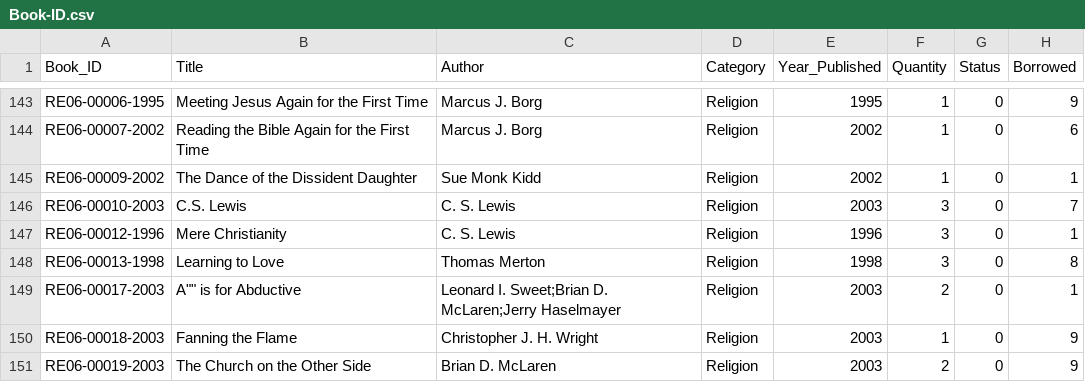
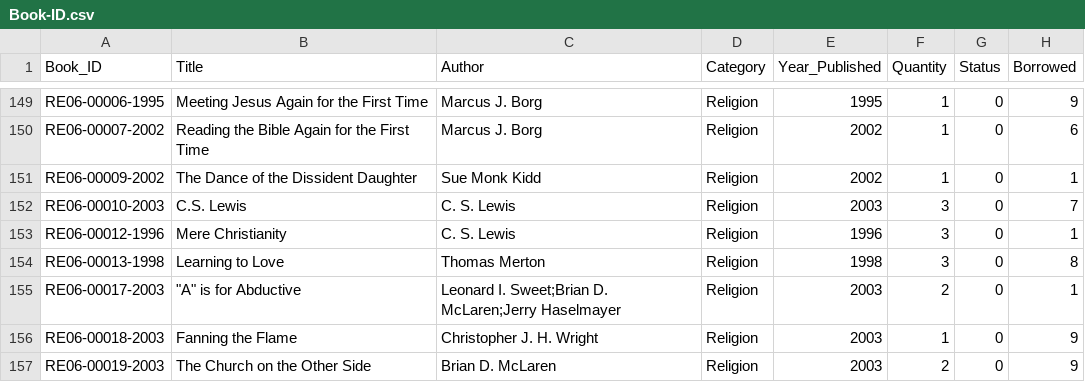
Before and after one commit to Phenwatsa/File_Code_Project_CPE112, a CSV file: DATA/Book-ID.csv, drawn as a sheet; only a part is shown, gaps mark what is left out; the diff covers the shown part only.

```diff
--- a/DATA/Book-ID.csv
+++ b/DATA/Book-ID.csv
@@ -148,3 +154,3 @@ RE06-00012-1996,Mere Christianity,C. S. Lewis,Religion,1996,3,0,1
 RE06-00013-1998,Learning to Love,Thomas Merton,Religion,1998,3,0,8
-RE06-00017-2003,""A"" is for Abductive,Leonard I. Sweet;Brian D. McLaren;Jerry Haselmayer,Religion,2003,2,0,1
+RE06-00017-2003,"""A"" is for Abductive",Leonard I. Sweet;Brian D. McLaren;Jerry Haselmayer,Religion,2003,2,0,1
 RE06-00018-2003,Fanning the Flame,Christopher J. H. Wright,Religion,2003,1,0,9
```
Also changed, not shown: 8 added rows and 7 edited cells elsewhere in this file, 4 other files.
